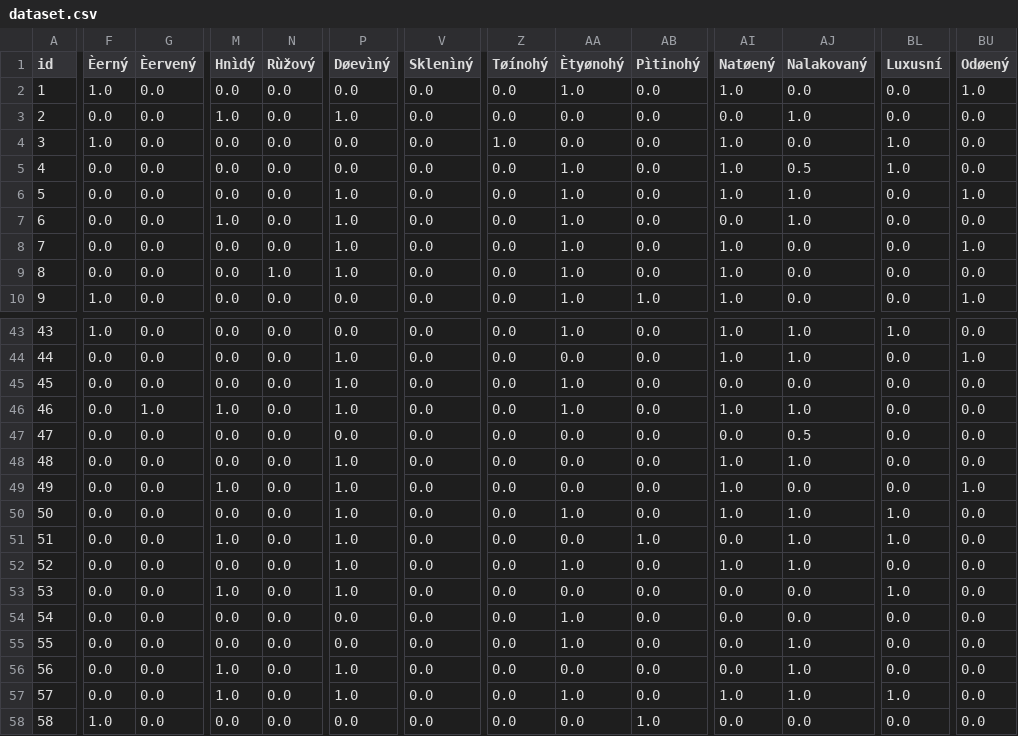
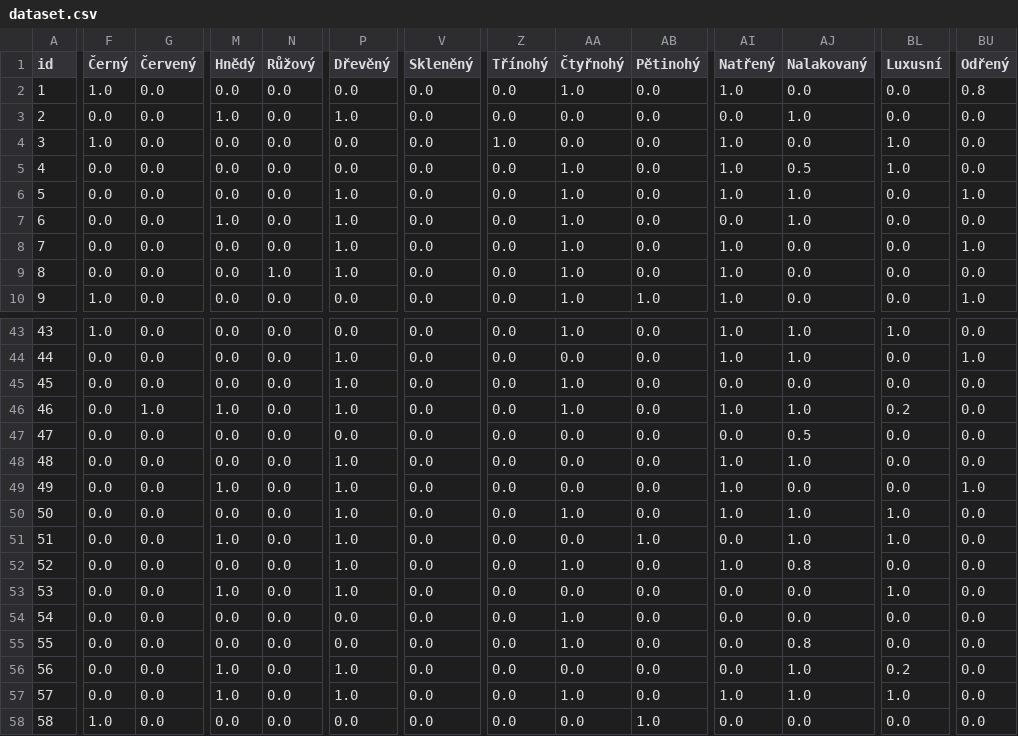
Before and after one commit to LukeJiricek/bakalarska_prace, a CSV file: download/dataset.csv, drawn as a sheet; only a part is shown, gaps mark what is left out; the diff covers the shown part only; the diff names each change by its address in the sheet, - before the commit and + after, or states it on an @@ line.

```diff
--- a/download/dataset.csv
+++ b/download/dataset.csv
-F1: Èerný
+F1: Černý
-G1: Èervený
+G1: Červený
-M1: Hnìdý
+M1: Hnědý
-N1: Rùžový
+N1: Růžový
-P1: Døevìný
+P1: Dřevěný
-V1: Sklenìný
+V1: Skleněný
-Z1: Tøínohý
+Z1: Třínohý
-AA1: Ètyønohý
+AA1: Čtyřnohý
-AB1: Pìtinohý
+AB1: Pětinohý
-AI1: Natøený
+AI1: Natřený
-BU1: Odøený
+BU1: Odřený
-BU2 (Odřený): 1.0
+BU2 (Odřený): 0.8
-BL46 (Luxusní): 0.0
+BL46 (Luxusní): 0.2
-AJ52 (Nalakovaný): 1.0
+AJ52 (Nalakovaný): 0.8
-AJ55 (Nalakovaný): 1.0
+AJ55 (Nalakovaný): 0.8
-BL56 (Luxusní): 0.0
+BL56 (Luxusní): 0.2
```
Also changed, not shown: 52 edited cells elsewhere in this file, 13 other files.
